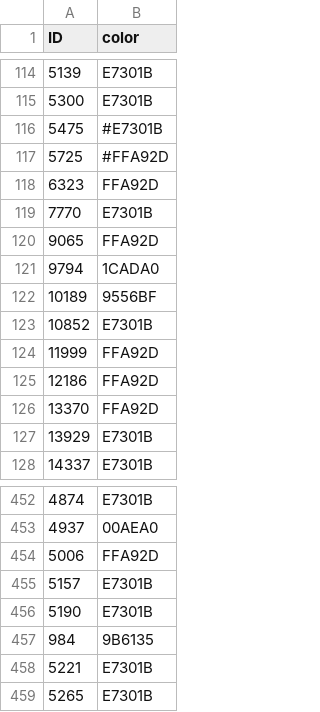
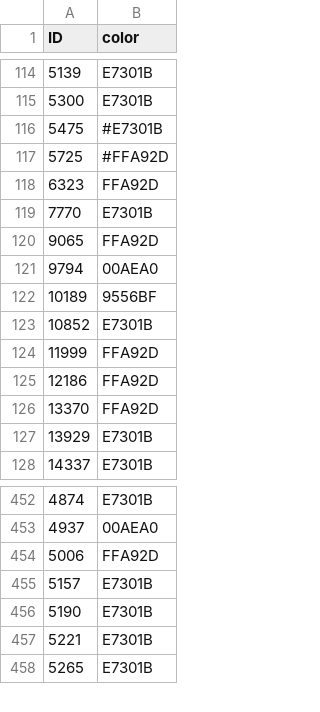
Before and after one commit to mattduranSYS/testingJS, a CSV file: data.csv, drawn as a sheet; only a part is shown, gaps mark what is left out.

Commit message:
Update file in "Reporting/data.csv" from "SYS-Education/canvasColorChanger"

```diff
--- a/data.csv
+++ b/data.csv
@@ -120,3 +120,3 @@ ID,color
 9065,FFA92D
-9794,1CADA0
+9794,00AEA0
 10189,9556BF
@@ -456,3 +456,2 @@ ID,color
 5190,E7301B
-984,9B6135
 5221,E7301B
```
